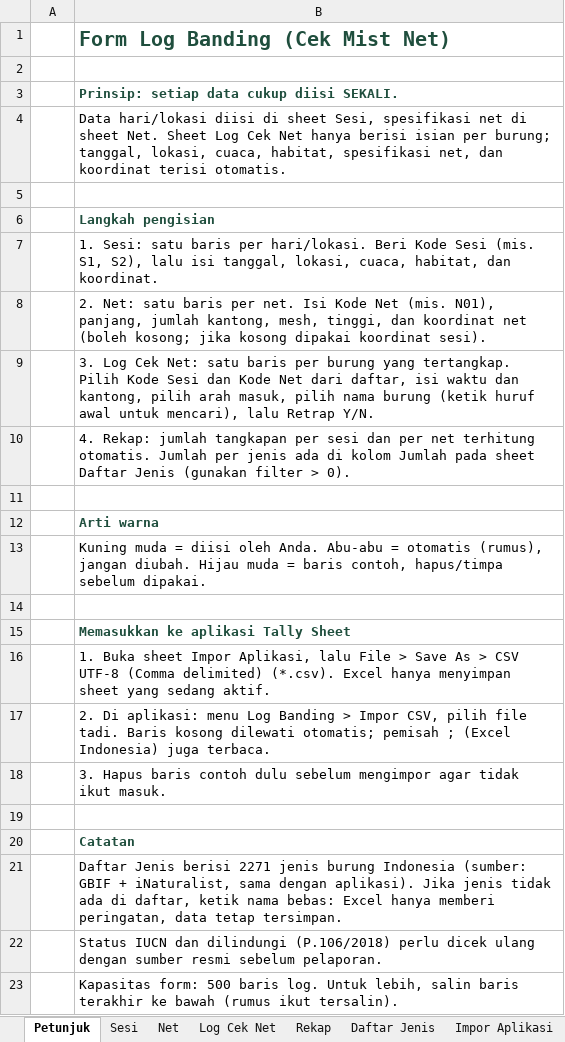
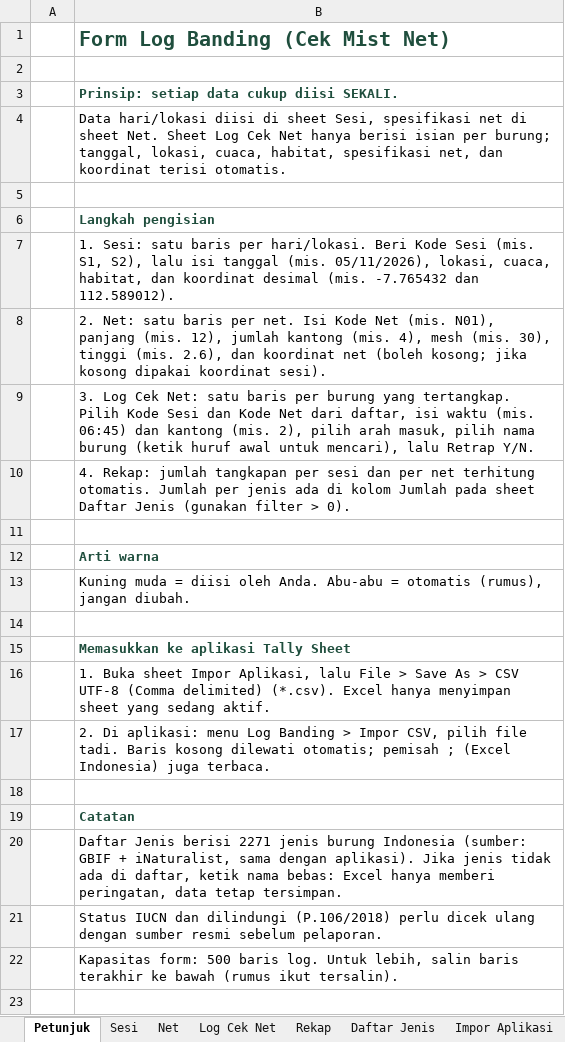
Before and after one commit to ciptodwihandono-lab/pencatat-penandaan-burung, an Excel workbook: form/Form_Log_Banding.xlsx, sheet Petunjuk, drawn as a sheet; values as stored, in another font and other column widths than the file's, no borders; the diff names each change by its address in the sheet, - before the commit and + after, or states it on an @@ line.

```diff
--- a/form/Form_Log_Banding.xlsx (sheet Petunjuk)
+++ b/form/Form_Log_Banding.xlsx (sheet Petunjuk)
-B7: …lalu isi tanggal, lokasi, cuaca, habitat, dan koordinat.
+B7: …lalu isi tanggal (mis. 05/11/2026), lokasi, cuaca, habitat, dan koordinat desimal (mis. -7.765432 dan 112.589012).
-B8: …(mis. N01), panjang, jumlah kantong, mesh, tinggi, dan koordinat…
+B8: …(mis. N01), panjang (mis. 12), jumlah kantong (mis. 4), mesh (mis. 30), tinggi (mis. 2.6), dan koordinat…
-B9: …isi waktu dan kantong, pilih arah…
+B9: …isi waktu (mis. 06:45) dan kantong (mis. 2), pilih arah…
-B13: …jangan diubah. Hijau muda = baris contoh, hapus/timpa sebelum dipakai.
+B13: …jangan diubah.
-row 18:  | 3. Hapus baris contoh dulu sebelum mengimpor agar tidak ikut masuk.
```
Also changed, not shown: sheet Log Cek Net, sheet Impor Aplikasi, sheet Rekap, sheet Net, sheet Sesi, sheet Daftar Jenis.
